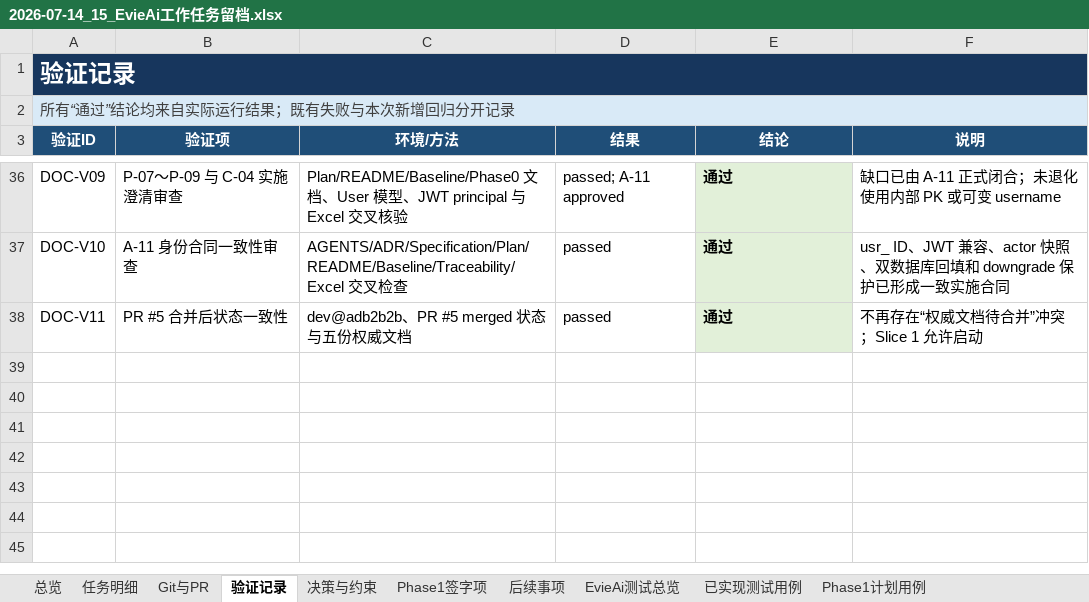
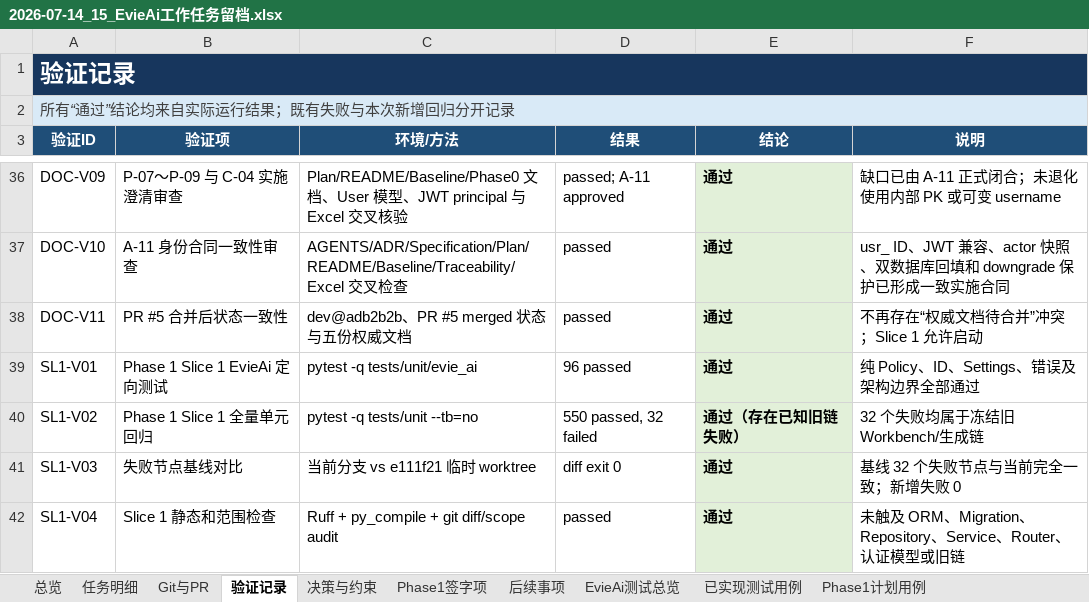
Before and after one commit to Chloeqq/ai-test-platform, an Excel workbook: docs/evie-ai/implementation/2026-07-14_15_EvieAi工作任务留档.xlsx, sheet 验证记录, drawn as a sheet; only a part is shown, gaps mark what is left out; values as stored, in another font and other column widths than the file's, no borders; table styles not drawn; the diff names each change by its address in the sheet, - before the commit and + after, or states it on an @@ line.

Commit message:
docs(evie-ai): update phase1 slice1 test ledger

```diff
--- a/docs/evie-ai/implementation/2026-07-14_15_EvieAi工作任务留档.xlsx (sheet 验证记录)
+++ b/docs/evie-ai/implementation/2026-07-14_15_EvieAi工作任务留档.xlsx (sheet 验证记录)
+row 39: SL1-V01 | Phase 1 Slice 1 EvieAi 定向测试 | pytest -q tests/unit/evie_ai | 96 passed | 通过 | 纯 Policy、ID、Settings、错误及架构边界全部通过
+row 40: SL1-V02 | Phase 1 Slice 1 全量单元回归 | pytest -q tests/unit --tb=no | 550 passed, 32 failed | 通过（存在已知旧链失败） | 32 个失败均属于冻结旧 Workbench/生成链
+row 41: SL1-V03 | 失败节点基线对比 | 当前分支 vs e111f21 临时 worktree | diff exit 0 | 通过 | 基线 32 个失败节点与当前完全一致；新增失败 0
+row 42: SL1-V04 | Slice 1 静态和范围检查 | Ruff + py_compile + git diff/scope audit | passed | 通过 | 未触及 ORM、Migration、Repository、Service、Router、认证模型或旧链
```
Also changed, not shown: sheet 已实现测试用例, sheet Phase1计划用例, sheet EvieAi测试总览.
